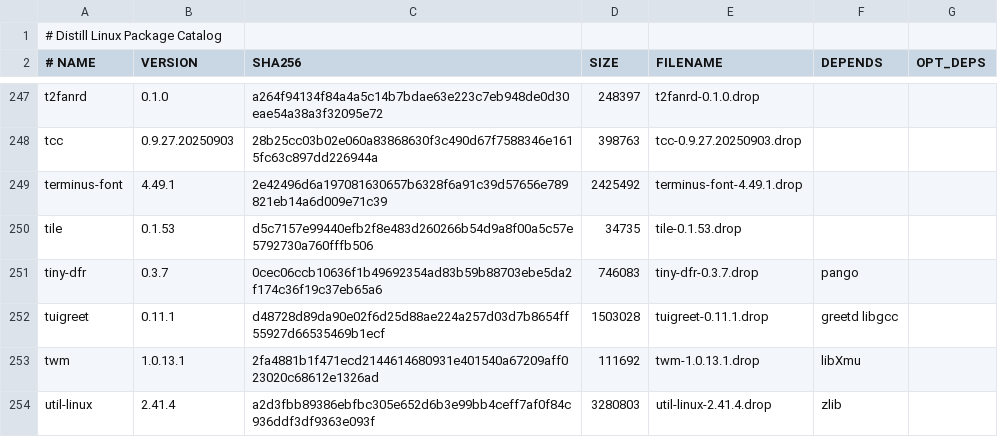
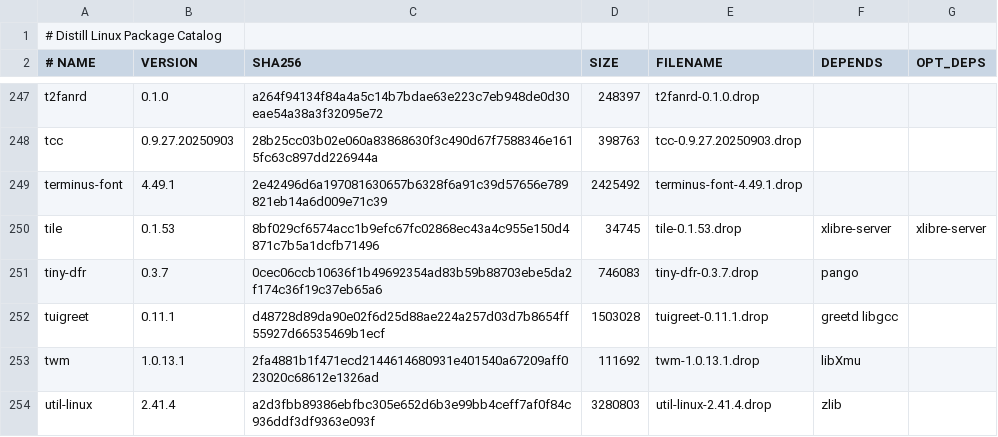
Before and after one commit to distill-linux/distill-linux.github.io, a TSV file: static/ports/index.tsv, drawn as a sheet; only a part is shown, gaps mark what is left out.

Commit message:
Automated catalog update from ports repository

```diff
--- a/static/ports/index.tsv
+++ b/static/ports/index.tsv
@@ -249,3 +249,3 @@ tcc	0.9.27.20250903	28b25cc03b02e060a83868630f3c490d67f7588346e1615fc63c897dd226
 terminus-font	4.49.1	2e42496d6a197081630657b6328f6a91c39d57656e789821eb14a6d009e71c39	2425492	terminus-font-4.49.1.drop		
-tile	0.1.53	d5c7157e99440efb2f8e483d260266b54d9a8f00a5c57e5792730a760fffb506	34735	tile-0.1.53.drop		
+tile	0.1.53	8bf029cf6574acc1b9efc67fc02868ec43a4c955e150d4871c7b5a1dcfb71496	34745	tile-0.1.53.drop	xlibre-server	xlibre-server
 tiny-dfr	0.3.7	0cec06ccb10636f1b49692354ad83b59b88703ebe5da2f174c36f19c37eb65a6	746083	tiny-dfr-0.3.7.drop	pango	
```
Also changed, not shown: 1 other file.
